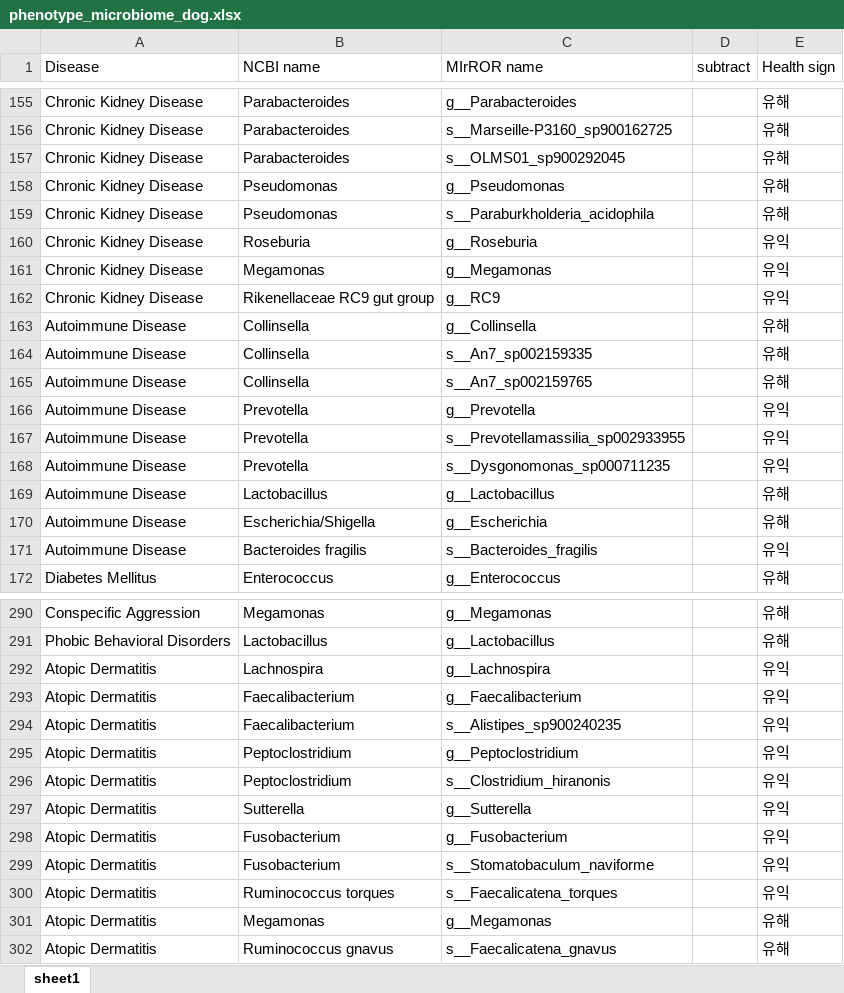
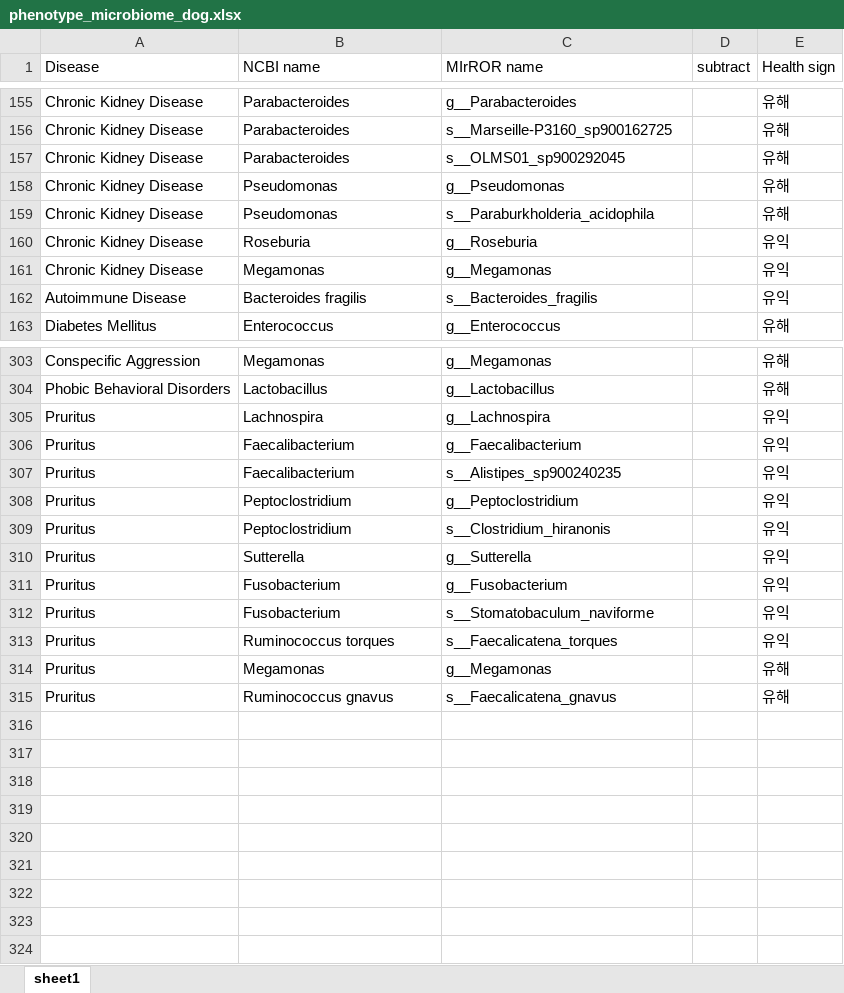
Before and after one commit to Gyungbu/comp_animal_disease, an Excel workbook: input/phenotype_microbiome_dog.xlsx, sheet sheet1, drawn as a sheet; only a part is shown, gaps mark what is left out; values as stored, in another font and other column widths than the file's, no cell formats; removed rows and columns are numbered as before the commit, all else as after; the diff covers the shown part only; the diff names each change by its address in the sheet, - before the commit and + after, or states it on an @@ line.

```diff
--- a/input/phenotype_microbiome_dog.xlsx (sheet sheet1)
+++ b/input/phenotype_microbiome_dog.xlsx (sheet sheet1)
-row 162: Chronic Kidney Disease | Rikenellaceae RC9 gut group | g__RC9 |  | 유익
-row 163: Autoimmune Disease | Collinsella | g__Collinsella |  | 유해
-row 164: Autoimmune Disease | Collinsella | s__An7_sp002159335 |  | 유해
-row 165: Autoimmune Disease | Collinsella | s__An7_sp002159765 |  | 유해
-row 166: Autoimmune Disease | Prevotella | g__Prevotella |  | 유익
-row 167: Autoimmune Disease | Prevotella | s__Prevotellamassilia_sp002933955 |  | 유익
-row 168: Autoimmune Disease | Prevotella | s__Dysgonomonas_sp000711235 |  | 유익
-row 169: Autoimmune Disease | Lactobacillus | g__Lactobacillus |  | 유해
-row 170: Autoimmune Disease | Escherichia/Shigella | g__Escherichia |  | 유해
-A305:A315 (Disease): Atopic Dermatitis
+A305:A315 (Disease): Pruritus
```
Also changed, not shown: 23 added rows, 1 removed row and 26 edited cells elsewhere in this sheet, cell formats, input/comp_mrs_cat.xlsx, input/comp_mrs_dog.xlsx, 11 other files.
